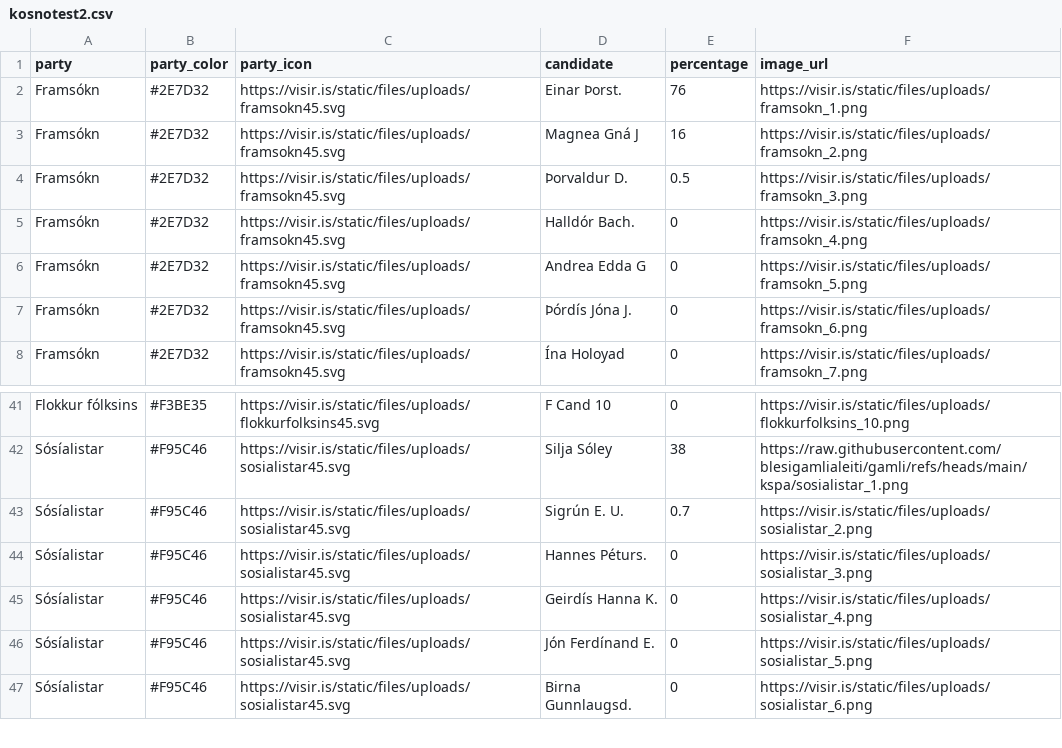
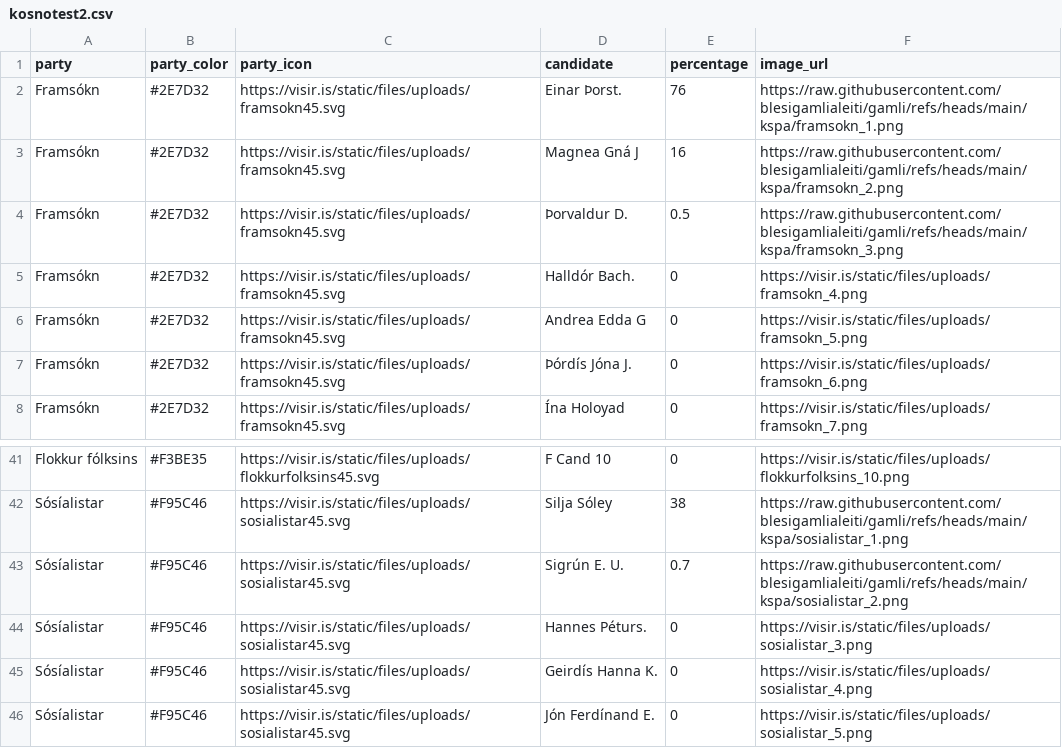
Before and after one commit to blesigamlialeiti/gamli, a CSV file: kosnotest2.csv, drawn as a sheet; only a part is shown, gaps mark what is left out; the shorter side is filled out with more unchanged rows; the diff covers the shown part only.

```diff
--- a/kosnotest2.csv
+++ b/kosnotest2.csv
@@ -1,5 +1,5 @@
 "party","party_color","party_icon","candidate","percentage","image_url"
-"Framsókn","#2E7D32","https://visir.is/static/files/uploads/framsokn45.svg","Einar Þorst.","76","https://visir.is/static/files/uploads/framsokn_1.png"
-"Framsókn","#2E7D32","https://visir.is/static/files/uploads/framsokn45.svg","Magnea Gná J","16","https://visir.is/static/files/uploads/framsokn_2.png"
-"Framsókn","#2E7D32","https://visir.is/static/files/uploads/framsokn45.svg","Þorvaldur D.","0.5","https://visir.is/static/files/uploads/framsokn_3.png"
+"Framsókn","#2E7D32","https://visir.is/static/files/uploads/framsokn45.svg","Einar Þorst.","76","https://raw.githubusercontent.com/blesigamlialeiti/gamli/refs/heads/main/kspa/framsokn_1.png"
+"Framsókn","#2E7D32","https://visir.is/static/files/uploads/framsokn45.svg","Magnea Gná J","16","https://raw.githubusercontent.com/blesigamlialeiti/gamli/refs/heads/main/kspa/framsokn_2.png"
+"Framsókn","#2E7D32","https://visir.is/static/files/uploads/framsokn45.svg","Þorvaldur D.","0.5","https://raw.githubusercontent.com/blesigamlialeiti/gamli/refs/heads/main/kspa/framsokn_3.png"
 "Framsókn","#2E7D32","https://visir.is/static/files/uploads/framsokn45.svg","Halldór Bach.","0","https://visir.is/static/files/uploads/framsokn_4.png"
@@ -42,3 +42,3 @@
 "Sósíalistar","#F95C46","https://visir.is/static/files/uploads/sosialistar45.svg","Silja Sóley","38","https://raw.githubusercontent.com/blesigamlialeiti/gamli/refs/heads/main/kspa/sosialistar_1.png"
-"Sósíalistar","#F95C46","https://visir.is/static/files/uploads/sosialistar45.svg","Sigrún E. U.","0.7","https://visir.is/static/files/uploads/sosialistar_2.png"
+"Sósíalistar","#F95C46","https://visir.is/static/files/uploads/sosialistar45.svg","Sigrún E. U.","0.7","https://raw.githubusercontent.com/blesigamlialeiti/gamli/refs/heads/main/kspa/sosialistar_2.png"
 "Sósíalistar","#F95C46","https://visir.is/static/files/uploads/sosialistar45.svg","Hannes Péturs.","0","https://visir.is/static/files/uploads/sosialistar_3.png"
```
Also changed, not shown: 30 edited cells elsewhere in this file.
